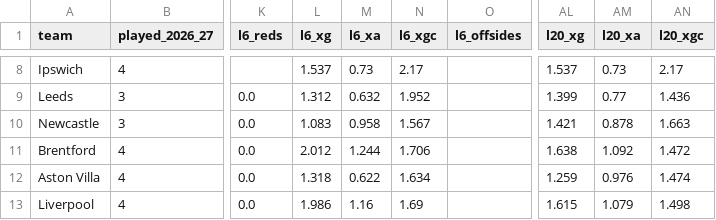
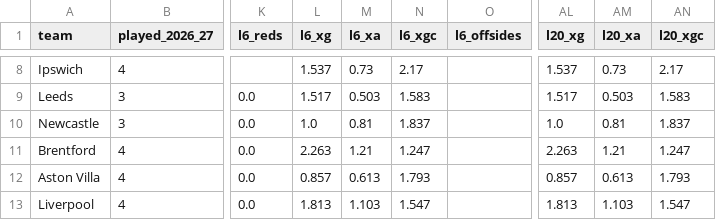
Before and after one commit to iceyfuture/prem_predictor_updated, a CSV file: outputs/team_form_2026_27.csv, drawn as a sheet; only a part is shown, gaps mark what is left out; the diff covers the shown part only; the diff names each change by its address in the sheet, - before the commit and + after, or states it on an @@ line.

```diff
--- a/outputs/team_form_2026_27.csv
+++ b/outputs/team_form_2026_27.csv
-L9 (l6_xg): 1.312
+L9 (l6_xg): 1.517
-M9 (l6_xa): 0.632
+M9 (l6_xa): 0.503
-N9 (l6_xgc): 1.952
+N9 (l6_xgc): 1.583
-AL9 (l20_xg): 1.399
+AL9 (l20_xg): 1.517
-AM9 (l20_xa): 0.77
+AM9 (l20_xa): 0.503
-AN9 (l20_xgc): 1.436
+AN9 (l20_xgc): 1.583
-L10 (l6_xg): 1.083
+L10 (l6_xg): 1.0
-M10 (l6_xa): 0.958
+M10 (l6_xa): 0.81
-N10 (l6_xgc): 1.567
+N10 (l6_xgc): 1.837
-AL10 (l20_xg): 1.421
+AL10 (l20_xg): 1.0
-AM10 (l20_xa): 0.878
+AM10 (l20_xa): 0.81
-AN10 (l20_xgc): 1.663
+AN10 (l20_xgc): 1.837
-L11 (l6_xg): 2.012
+L11 (l6_xg): 2.263
-M11 (l6_xa): 1.244
+M11 (l6_xa): 1.21
-N11 (l6_xgc): 1.706
+N11 (l6_xgc): 1.247
-AL11 (l20_xg): 1.638
+AL11 (l20_xg): 2.263
-AM11 (l20_xa): 1.092
+AM11 (l20_xa): 1.21
-AN11 (l20_xgc): 1.472
+AN11 (l20_xgc): 1.247
-L12 (l6_xg): 1.318
+L12 (l6_xg): 0.857
-M12 (l6_xa): 0.622
+M12 (l6_xa): 0.613
-N12 (l6_xgc): 1.634
+N12 (l6_xgc): 1.793
-AL12 (l20_xg): 1.259
+AL12 (l20_xg): 0.857
-AM12 (l20_xa): 0.976
+AM12 (l20_xa): 0.613
-AN12 (l20_xgc): 1.474
+AN12 (l20_xgc): 1.793
-L13 (l6_xg): 1.986
+L13 (l6_xg): 1.813
-M13 (l6_xa): 1.16
+M13 (l6_xa): 1.103
-N13 (l6_xgc): 1.69
+N13 (l6_xgc): 1.547
-AL13 (l20_xg): 1.615
+AL13 (l20_xg): 1.813
-AM13 (l20_xa): 1.079
+AM13 (l20_xa): 1.103
-AN13 (l20_xgc): 1.498
+AN13 (l20_xgc): 1.547
```
Also changed, not shown: 72 edited cells elsewhere in this file, dashboard/ledger.csv, dashboard/props_ledger.csv, 9 other files.
